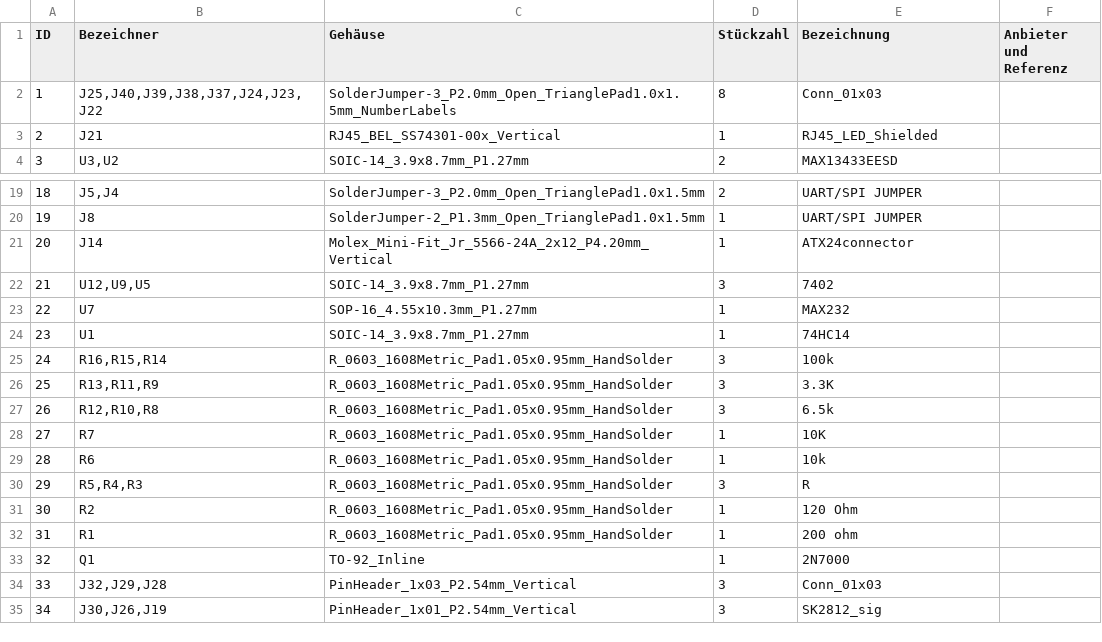
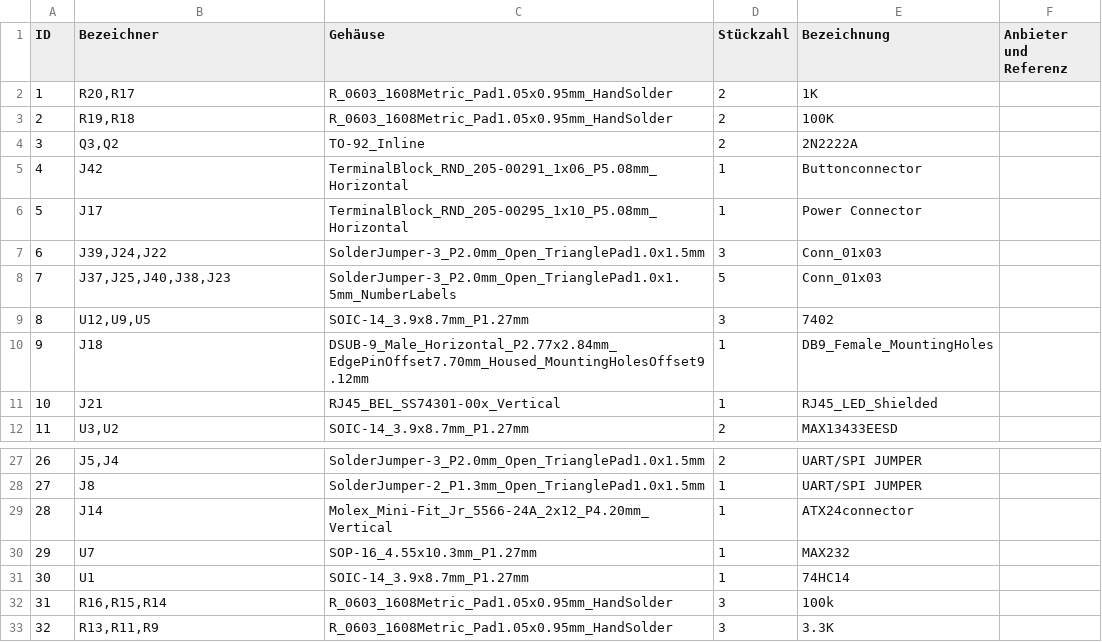
Before and after one commit to tibersam/lightcontroller-schematic, a CSV file: schematic/lightcontroll/lightcontroll.csv, drawn as a sheet; only a part is shown, gaps mark what is left out; the shorter side is filled out with more unchanged rows; addresses are those after the commit; the diff names each change by its address in the sheet, - before the commit and + after, or states it on an @@ line.

```diff
--- a/schematic/lightcontroll/lightcontroll.csv
+++ b/schematic/lightcontroll/lightcontroll.csv
+row 2: 1 | R20,R17 | R_0603_1608Metric_Pad1.05x0.95mm_HandSolder | 2 | 1K
+row 3: 2 | R19,R18 | R_0603_1608Metric_Pad1.05x0.95mm_HandSolder | 2 | 100K
+row 4: 3 | Q3,Q2 | TO-92_Inline | 2 | 2N2222A
+row 5: 4 | J42 | TerminalBlock_RND_205-00291_1x06_P5.08mm_Horizontal | 1 | Buttonconnector
+row 6: 5 | J17 | TerminalBlock_RND_205-00295_1x10_P5.08mm_Horizontal | 1 | Power Connector
+row 7: 6 | J39,J24,J22 | SolderJumper-3_P2.0mm_Open_TrianglePad1.0x1.5mm | 3 | Conn_01x03
@@ column A (ID) renumbered from row 8 down @@
-B8 (Bezeichner): J25,J40,J39,J38,J37,J24,J23,J22
+B8 (Bezeichner): J37,J25,J40,J38,J23
-D8 (Stückzahl): 8
+D8 (Stückzahl): 5
@@ row 22 moved to row 9: 8 @@
+row 10: 9 | J18 | DSUB-9_Male_Horizontal_P2.77x2.84mm_EdgePinOffset7.70mm_Housed_MountingHolesOffset9.12mm | 1 | DB9_Female_MountingHoles
```
Also changed, not shown: 44 other files.
